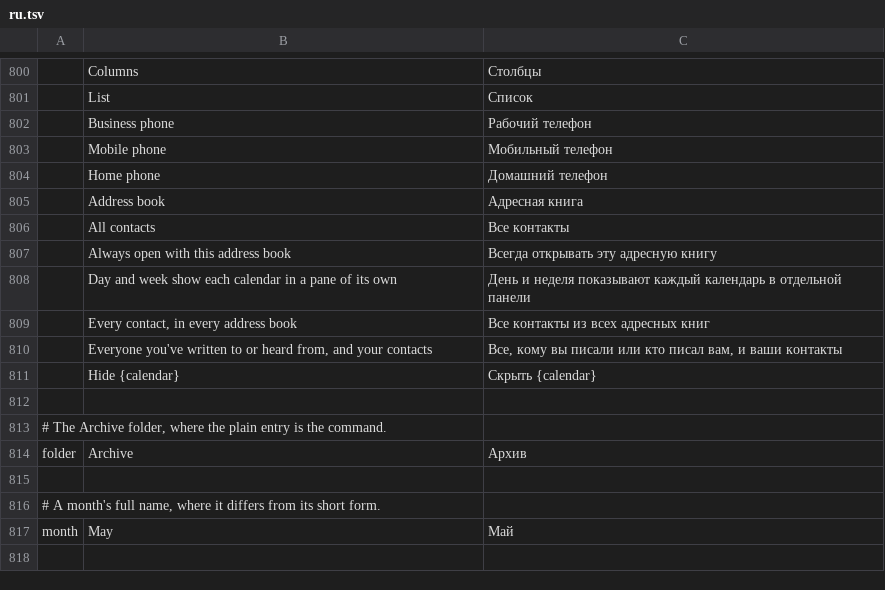
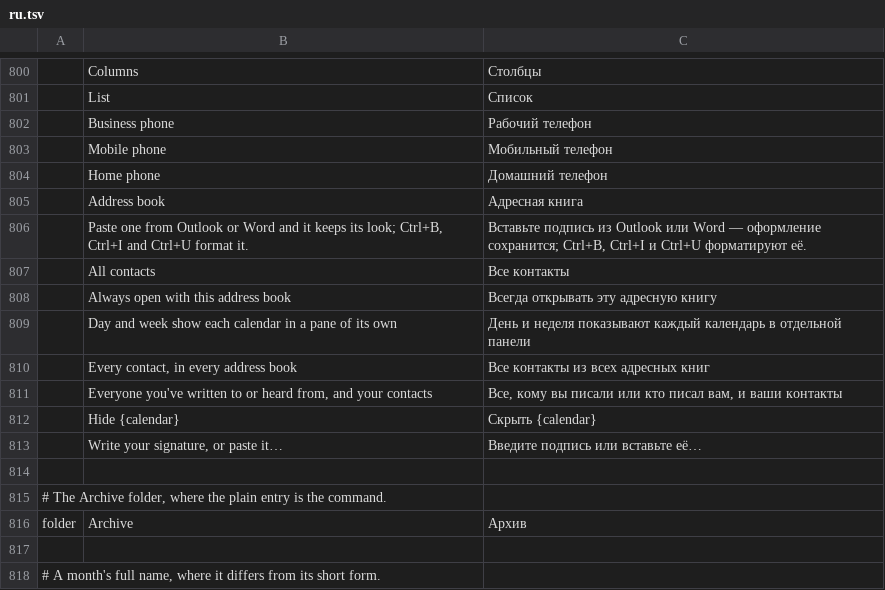
Before and after one commit to ZIDAN44/mailcraft, a TSV file: crates/ui-egui/src/i18n/ru.tsv, drawn as a sheet; only a part is shown, gaps mark what is left out; the shorter side is filled out with more unchanged rows.

```diff
--- a/crates/ui-egui/src/i18n/ru.tsv
+++ b/crates/ui-egui/src/i18n/ru.tsv
@@ -805,2 +805,3 @@
 	Address book	Адресная книга
+	Paste one from Outlook or Word and it keeps its look; Ctrl+B, Ctrl+I and Ctrl+U format it.	Вставьте подпись из Outlook или Word — оформление сохранится; Ctrl+B, Ctrl+I и Ctrl+U форматируют её.
 	All contacts	Все контакты
@@ -811,2 +812,3 @@
 	Hide {calendar}	Скрыть {calendar}
+	Write your signature, or paste it…	Введите подпись или вставьте её…
 
```
Also changed, not shown: crates/ui-egui/src/i18n/ar.tsv, crates/ui-egui/src/i18n/fr.tsv, 23 other files.
